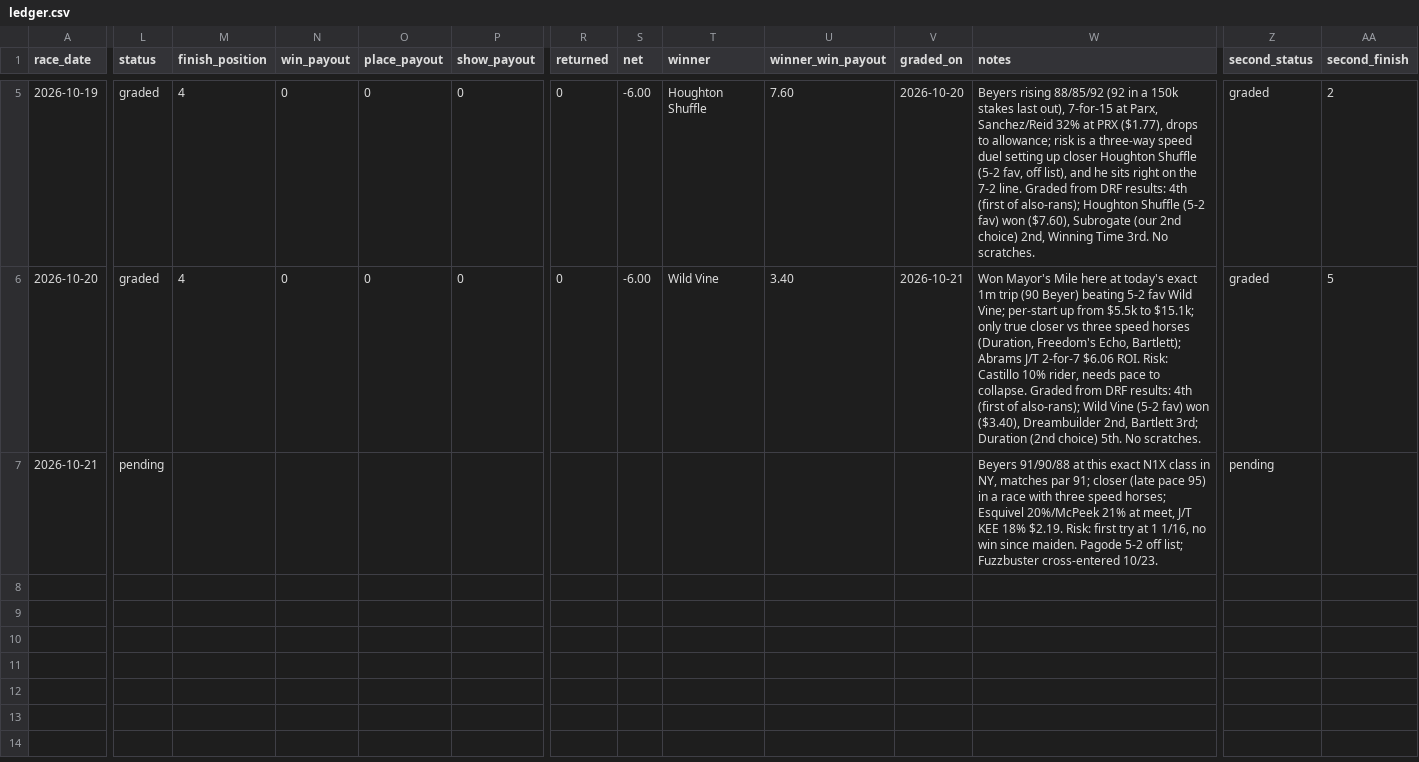
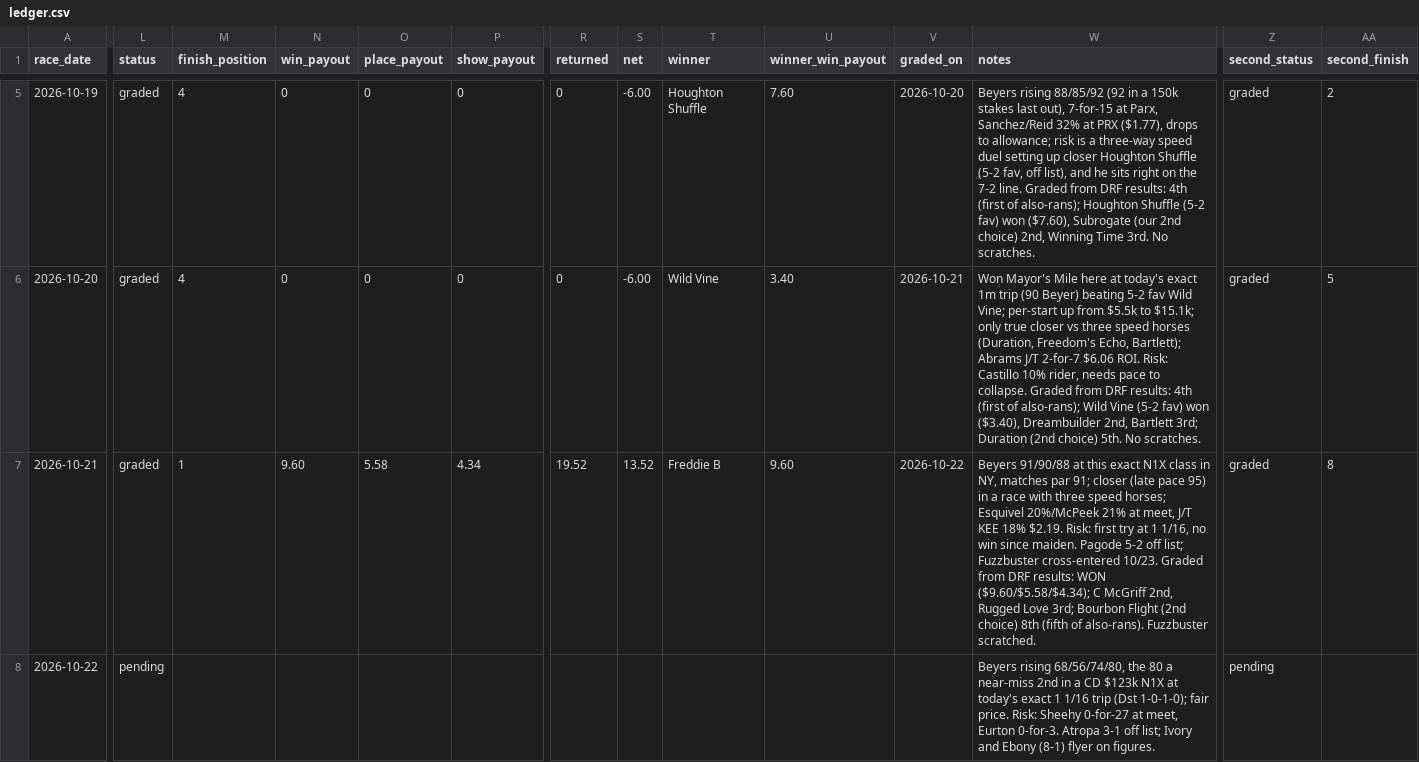
Before and after one commit to msvolos/WinnersGalore, a CSV file: ledger.csv, drawn as a sheet; only a part is shown, gaps mark what is left out; rows hold the shown columns only; the diff covers the shown part only; the diff names each change by its address in the sheet, - before the commit and + after, or states it on an @@ line.

```diff
--- a/ledger.csv
+++ b/ledger.csv
-L7 (status): pending
+L7 (status): graded
-M7 (finish_position): (empty)
+M7 (finish_position): 1
-N7 (win_payout): (empty)
+N7 (win_payout): 9.60
-O7 (place_payout): (empty)
+O7 (place_payout): 5.58
-P7 (show_payout): (empty)
+P7 (show_payout): 4.34
-R7 (returned): (empty)
+R7 (returned): 19.52
-S7 (net): (empty)
+S7 (net): 13.52
-T7 (winner): (empty)
+T7 (winner): Freddie B
-U7 (winner_win_payout): (empty)
+U7 (winner_win_payout): 9.60
-V7 (graded_on): (empty)
+V7 (graded_on): 2026-10-22
-W7 (notes): …cross-entered 10/23.
+W7 (notes): …cross-entered 10/23. Graded from DRF results: WON ($9.60/$5.58/$4.34); C McGriff 2nd, Rugged Love 3rd; Bourbon Flight (2nd choice) 8th (fifth of also-rans). Fuzzbuster scratched.
-Z7 (second_status): pending
+Z7 (second_status): graded
-AA7 (second_finish): (empty)
+AA7 (second_finish): 8
+row 8: 2026-10-22 | pending |  |  |  |  |  |  |  |  |  | Beyers rising 68/56/74/80, the 80 a near-miss 2nd in a CD $123k N1X at today's exact 1 1/16 trip (Dst 1-0-1-0); fair price. Risk: Sheehy 0-for-27 at meet, Eurton 0-for-3. Atropa 3-1 off list; Ivory and Ebony (8-1) flyer on figures. | pending
```
Also changed, not shown: 5 edited cells elsewhere in this file, 11 other files.
